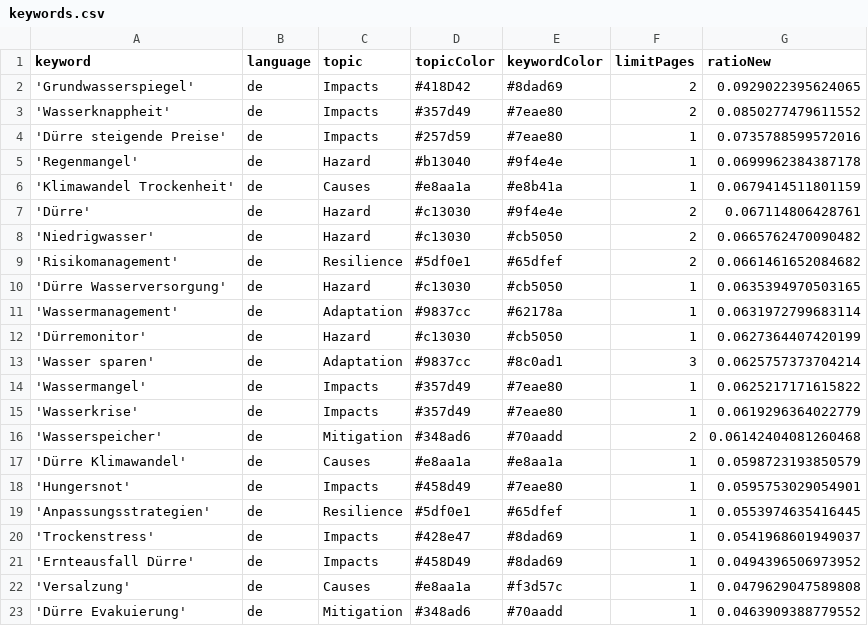
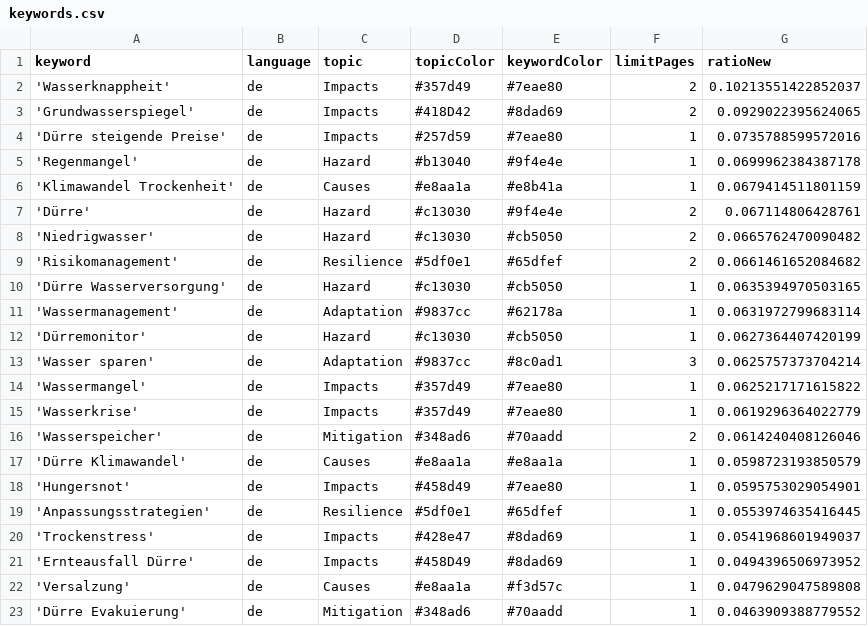
Before and after one commit to sonjanews/DroughtIsComing, a CSV file: keywords.csv, drawn as a sheet; only a part is shown.

```diff
--- a/keywords.csv
+++ b/keywords.csv
@@ -1,4 +1,4 @@
 keyword,language,topic,topicColor,keywordColor,limitPages,ratioNew
+'Wasserknappheit',de,Impacts,#357d49,#7eae80,2,0.10213551422852037
 'Grundwasserspiegel',de,Impacts,#418D42,#8dad69,2,0.0929022395624065
-'Wasserknappheit',de,Impacts,#357d49,#7eae80,2,0.0850277479611552
 'Dürre steigende Preise',de,Impacts,#257d59,#7eae80,1,0.0735788599572016
@@ -15,3 +15,3 @@ keyword,language,topic,topicColor,keywordColor,limitPages,ratioNew
 'Wasserkrise',de,Impacts,#357d49,#7eae80,1,0.0619296364022779
-'Wasserspeicher',de,Mitigation,#348ad6,#70aadd,2,0.06142404081260468
+'Wasserspeicher',de,Mitigation,#348ad6,#70aadd,2,0.0614240408126046
 'Dürre Klimawandel',de,Causes,#e8aa1a,#e8aa1a,1,0.0598723193850579
```
Also changed, not shown: 1 other file.
